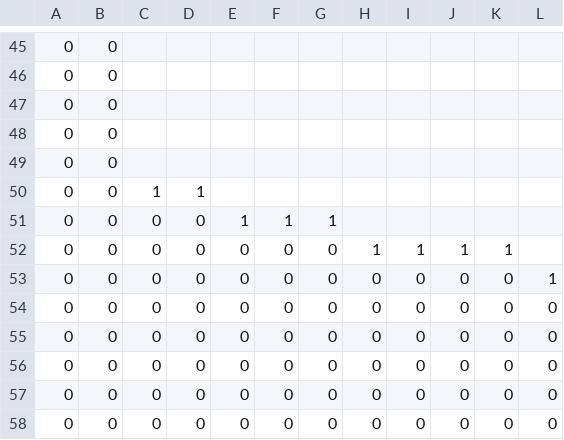
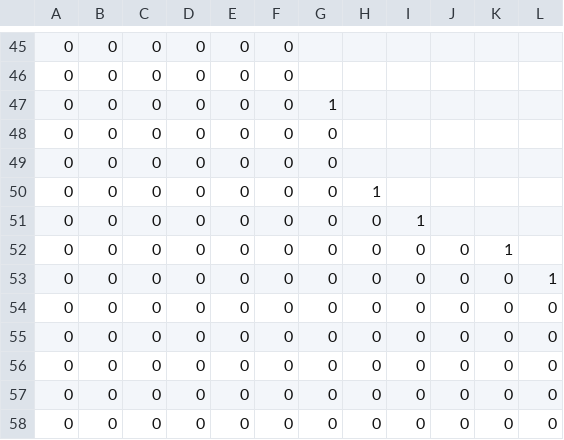
Before and after one commit to Rovanion/SuperHappyFunTime, a CSV file: levels/level5.csv, drawn as a sheet; only a part is shown, gaps mark what is left out; the diff covers the shown part only; the diff names each change by its address in the sheet, - before the commit and + after, or states it on an @@ line.

```diff
--- a/levels/level5.csv
+++ b/levels/level5.csv
-C45:C49: (empty)
+C45:C49: 0
-D45:D49: (empty)
+D45:D49: 0
-E45:E50: (empty)
+E45:E50: 0
-F45:F50: (empty)
+F45:F50: 0
-G47: (empty)
+G47: 1
-G48:G50: (empty)
+G48:G50: 0
-C50: 1
+C50: 0
-D50: 1
+D50: 0
-H50: (empty)
+H50: 1
-E51: 1
+E51: 0
-F51: 1
+F51: 0
-G51: 1
+G51: 0
-H51: (empty)
+H51: 0
-I51: (empty)
+I51: 1
-H52: 1
+H52: 0
-I52: 1
+I52: 0
-J52: 1
+J52: 0
```
Also changed, not shown: 49 edited cells elsewhere in this file.
